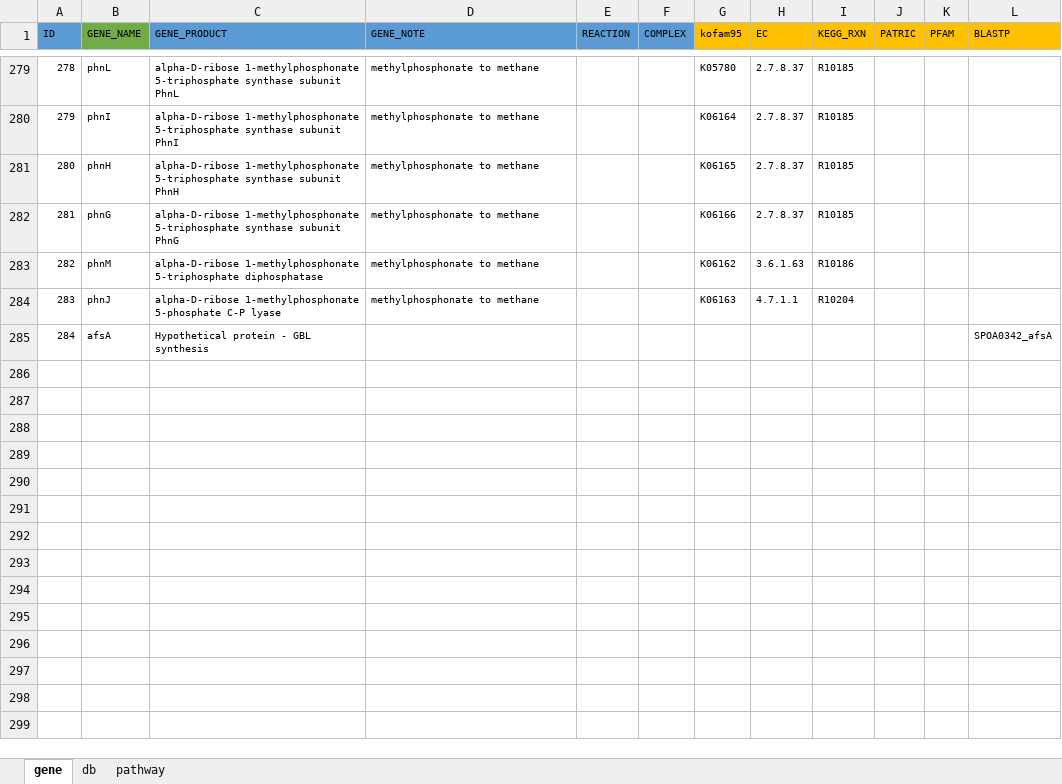
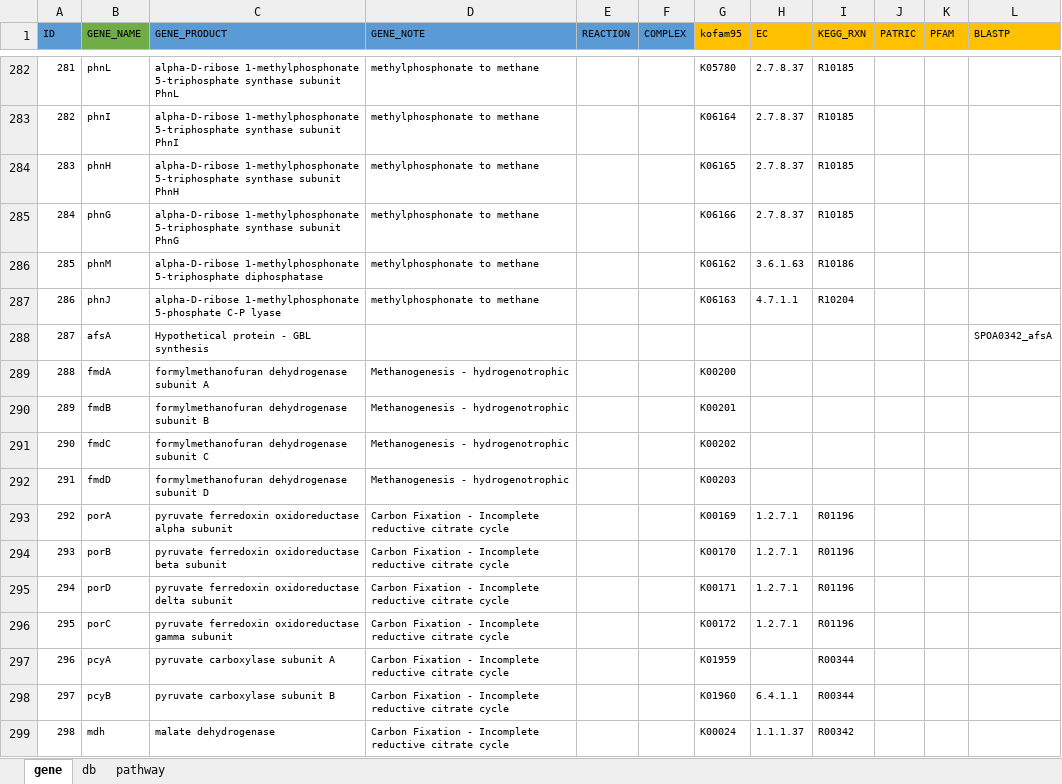
Before and after one commit to jeffkimbrel/gator, an Excel workbook: gator_db.xlsx, sheet gene, drawn as a sheet; only a part is shown, gaps mark what is left out; values as stored, in another font and other column widths than the file's, no borders; the diff covers the shown part only; the diff names each change by its address in the sheet, - before the commit and + after, or states it on an @@ line.

Commit message:
Update gator_db.xlsx

```diff
--- a/gator_db.xlsx (sheet gene)
+++ b/gator_db.xlsx (sheet gene)
@@ column A (ID) renumbered between rows 99 and 288 @@
+row 289: 288 | fmdA | formylmethanofuran dehydrogenase subunit A | Methanogenesis - hydrogenotrophic |  |  | K00200
+row 290: 289 | fmdB | formylmethanofuran dehydrogenase subunit B | Methanogenesis - hydrogenotrophic |  |  | K00201
+row 291: 290 | fmdC | formylmethanofuran dehydrogenase subunit C | Methanogenesis - hydrogenotrophic |  |  | K00202
+row 292: 291 | fmdD | formylmethanofuran dehydrogenase subunit D | Methanogenesis - hydrogenotrophic |  |  | K00203
+row 293: 292 | porA | pyruvate ferredoxin oxidoreductase alpha subunit | Carbon Fixation - Incomplete reductive citrate cycle |  |  | K00169 | 1.2.7.1 | R01196
+row 294: 293 | porB | pyruvate ferredoxin oxidoreductase beta subunit | Carbon Fixation - Incomplete reductive citrate cycle |  |  | K00170 | 1.2.7.1 | R01196
+row 295: 294 | porD | pyruvate ferredoxin oxidoreductase delta subunit | Carbon Fixation - Incomplete reductive citrate cycle |  |  | K00171 | 1.2.7.1 | R01196
+row 296: 295 | porC | pyruvate ferredoxin oxidoreductase gamma subunit | Carbon Fixation - Incomplete reductive citrate cycle |  |  | K00172 | 1.2.7.1 | R01196
+row 297: 296 | pcyA | pyruvate carboxylase subunit A | Carbon Fixation - Incomplete reductive citrate cycle |  |  | K01959 |  | R00344
+row 298: 297 | pcyB | pyruvate carboxylase subunit B | Carbon Fixation - Incomplete reductive citrate cycle |  |  | K01960 | 6.4.1.1 | R00344
+row 299: 298 | mdh | malate dehydrogenase | Carbon Fixation - Incomplete reductive citrate cycle |  |  | K00024 | 1.1.1.37 | R00342
```
Also changed, not shown: 13 added rows and 6 edited cells elsewhere in this sheet, sheet pathway.
